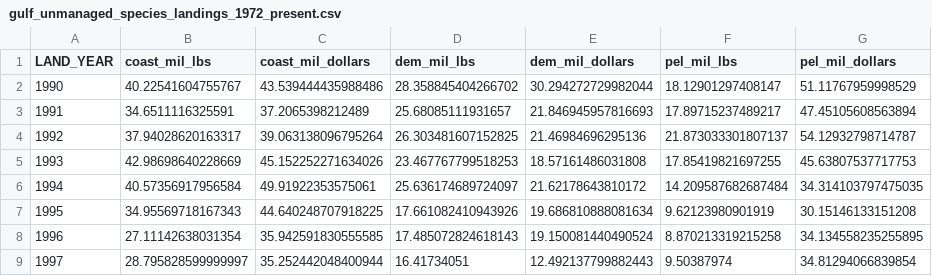
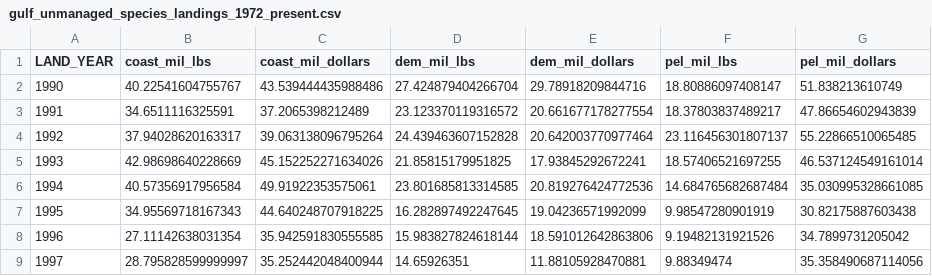
Before and after one commit to Gulf-IEA/Gulf-ESR, a CSV file: data/intermediate/gulf_unmanaged_species_landings_1972_present.csv, drawn as a sheet; only a part is shown; the diff covers the shown part only.

```diff
--- a/data/intermediate/gulf_unmanaged_species_landings_1972_present.csv
+++ b/data/intermediate/gulf_unmanaged_species_landings_1972_present.csv
@@ -1,9 +1,9 @@
 LAND_YEAR,coast_mil_lbs,coast_mil_dollars,dem_mil_lbs,dem_mil_dollars,pel_mil_lbs,pel_mil_dollars
-1990,40.22541604755767,43.539444435988486,28.358845404266702,30.294272729982044,18.12901297408147,51.11767959998529
-1991,34.6511116325591,37.2065398212489,25.68085111931657,21.846945957816693,17.89715237489217,47.45105608563894
-1992,37.94028620163317,39.063138096795264,26.303481607152825,21.46984696295136,21.873033301807137,54.12932798714787
-1993,42.98698640228669,45.152252271634026,23.467767799518253,18.57161486031808,17.85419821697255,45.63807537717753
-1994,40.57356917956584,49.91922353575061,25.636174689724097,21.62178643810172,14.209587682687484,34.314103797475035
-1995,34.95569718167343,44.640248707918225,17.661082410943926,19.686810888081634,9.62123980901919,30.15146133151208
-1996,27.11142638031354,35.942591830555585,17.485072824618143,19.150081440490524,8.870213319215258,34.134558235255895
-1997,28.795828599999997,35.252442048400944,16.41734051,12.492137799882443,9.50387974,34.81294066839854
+1990,40.22541604755767,43.539444435988486,27.424879404266704,29.78918209844716,18.80886097408147,51.838213610749
+1991,34.6511116325591,37.2065398212489,23.123370119316572,20.661677178277554,18.37803837489217,47.86654602943839
+1992,37.94028620163317,39.063138096795264,24.439463607152828,20.642003770977464,23.116456301807137,55.22866510065485
+1993,42.98698640228669,45.152252271634026,21.85815179951825,17.93845292672241,18.57406521697255,46.537124549161014
+1994,40.57356917956584,49.91922353575061,23.801685813314585,20.819276424772536,14.684765682687484,35.030995328661085
+1995,34.95569718167343,44.640248707918225,16.282897492247645,19.04236571992099,9.98547280901919,30.82175887603438
+1996,27.11142638031354,35.942591830555585,15.983827824618144,18.591012642863806,9.19482131921526,34.7899731205042
+1997,28.795828599999997,35.252442048400944,14.65926351,11.88105928470881,9.88349474,35.358490687114056
```
Also changed, not shown: 96 edited cells elsewhere in this file, data/formatted/formatted_csvs/com_landingslong_cat_formatted.csv, data/formatted/formatted_csvs/com_landingslong_series_formatted.csv, 13 other files.
